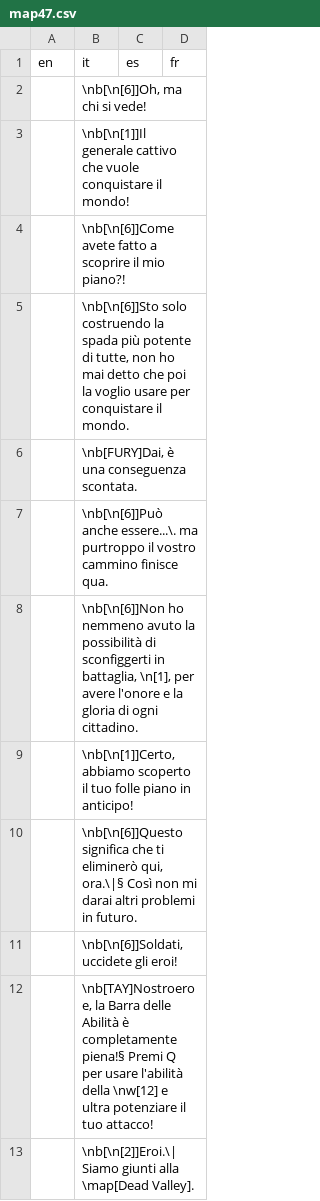
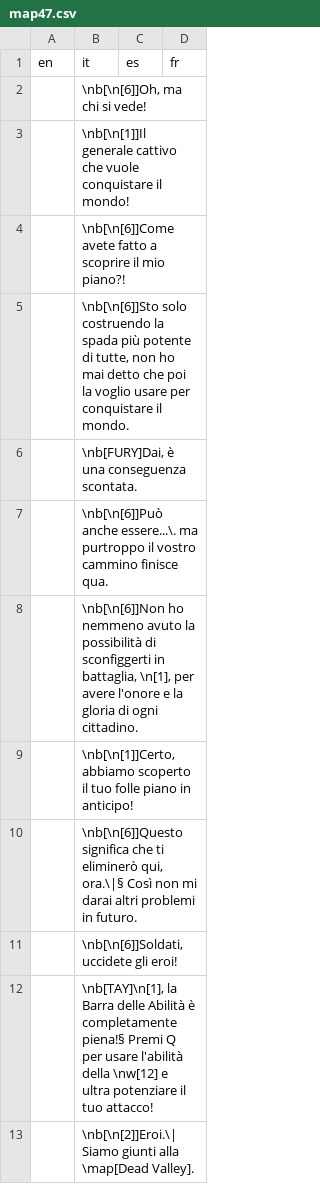
Before and after one commit to stesproject/Locale-oh2, a CSV file: map47.csv, drawn as a sheet.

```diff
--- a/map47.csv
+++ b/map47.csv
@@ -11,3 +11,3 @@ en;it;es;fr
 ;\nb[\n[6]]Soldati, uccidete gli eroi!;;
-;\nb[TAY]Nostroeroe, la Barra delle Abilità è completamente piena!§ Premi Q per usare l'abilità della \nw[12] e ultra potenziare il tuo attacco!;;
+;\nb[TAY]\n[1], la Barra delle Abilità è completamente piena!§ Premi Q per usare l'abilità della \nw[12] e ultra potenziare il tuo attacco!;;
 ;\nb[\n[2]]Eroi.\| Siamo giunti alla \map[Dead Valley].;;
```
Also changed, not shown: map15.csv, map16.csv.
